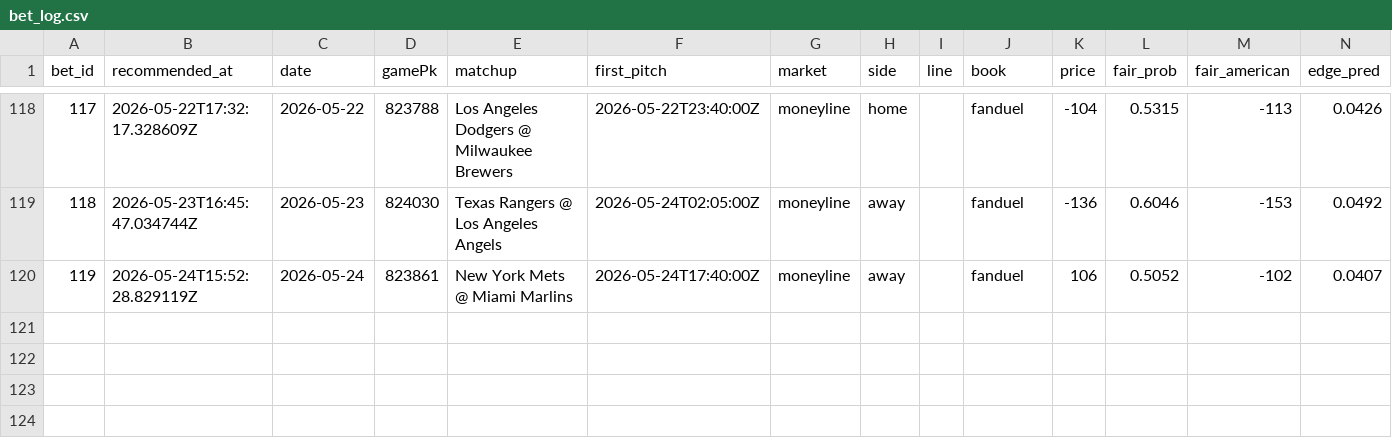
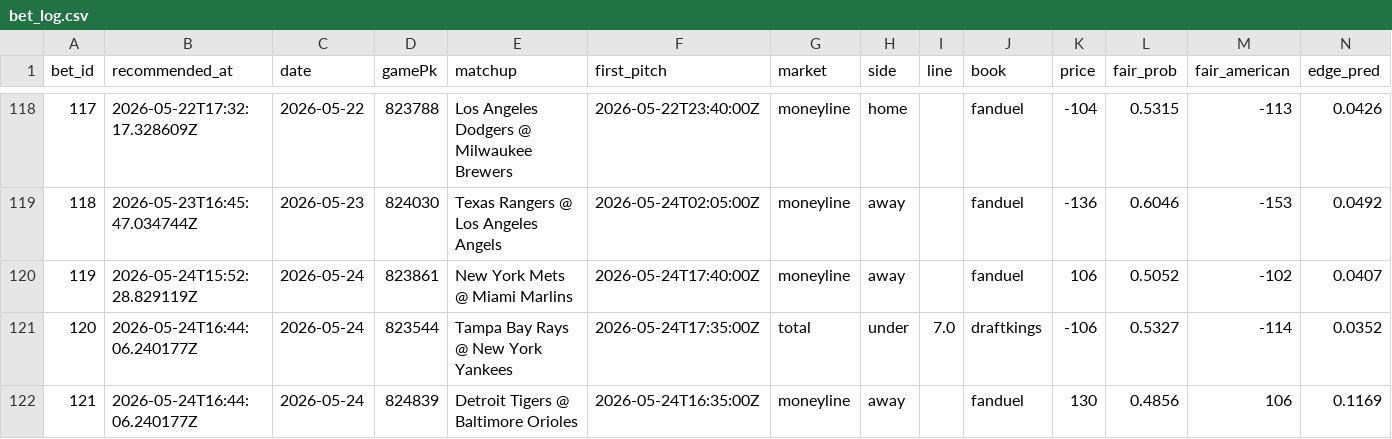
Before and after one commit to Scottguts/mlb-sharp, a CSV file: mlb_data/bet_log.csv, drawn as a sheet; only a part is shown, gaps mark what is left out; rows hold the shown columns only; the diff names each change by its address in the sheet, - before the commit and + after, or states it on an @@ line.

```diff
--- a/mlb_data/bet_log.csv
+++ b/mlb_data/bet_log.csv
+row 121: 120 | 2026-05-24T16:44:06.240177Z | 2026-05-24 | 823544 | Tampa Bay Rays @ New York Yankees | 2026-05-24T17:35:00Z | total | under | 7.0 | draftkings | -106 | 0.5327 | -114 | 0.0352
+row 122: 121 | 2026-05-24T16:44:06.240177Z | 2026-05-24 | 824839 | Detroit Tigers @ Baltimore Orioles | 2026-05-24T16:35:00Z | moneyline | away |  | fanduel | 130 | 0.4856 | 106 | 0.1169
```
Also changed, not shown: 23 other files.
